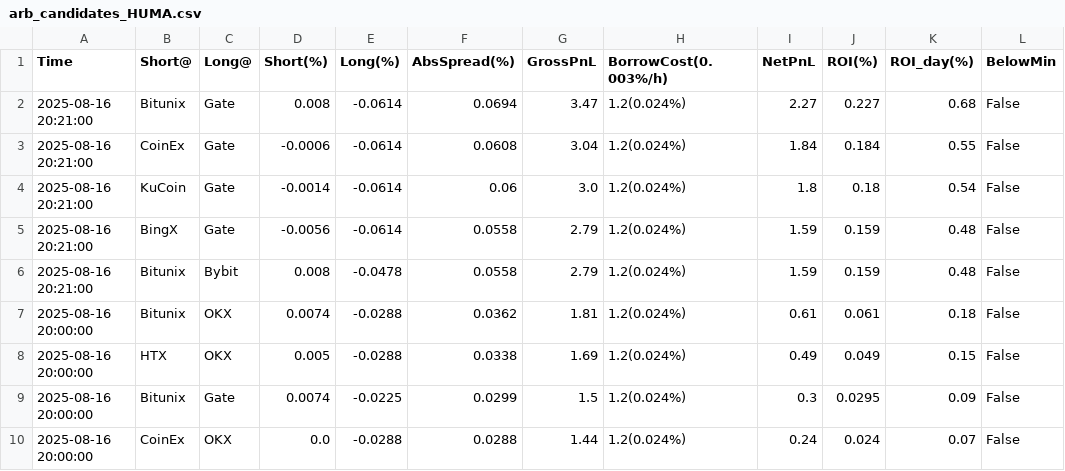
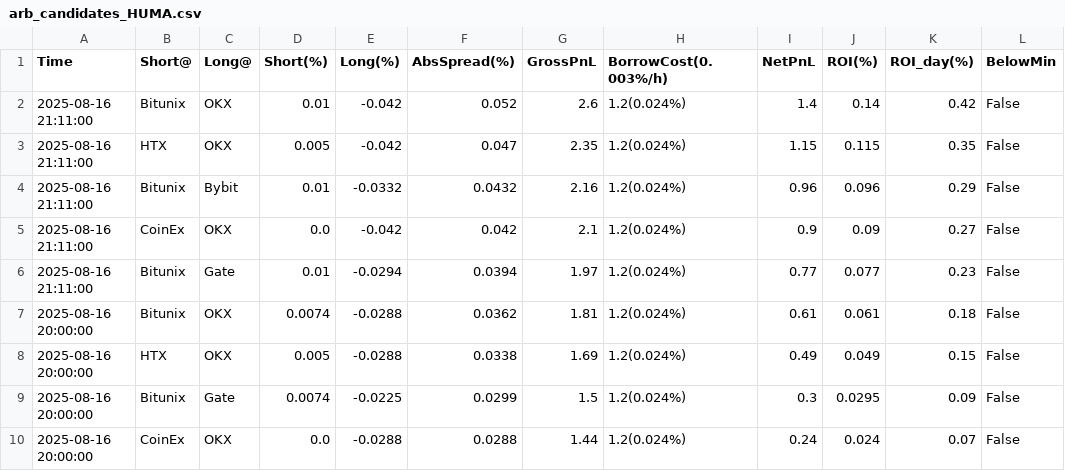
Before and after one commit to aerist123/funding-data, a CSV file: public/data/arb_candidates_HUMA.csv, drawn as a sheet; only a part is shown.

```diff
--- a/public/data/arb_candidates_HUMA.csv
+++ b/public/data/arb_candidates_HUMA.csv
@@ -1,7 +1,7 @@
 Time,Short@,Long@,Short(%),Long(%),AbsSpread(%),GrossPnL,BorrowCost(0.003%/h),NetPnL,ROI(%),ROI_day(%),BelowMin
-2025-08-16 20:21:00,Bitunix,Gate,0.008,-0.0614,0.0694,3.47,1.2(0.024%),2.27,0.227,0.68,False
-2025-08-16 20:21:00,CoinEx,Gate,-0.0006,-0.0614,0.0608,3.04,1.2(0.024%),1.84,0.184,0.55,False
-2025-08-16 20:21:00,KuCoin,Gate,-0.0014,-0.0614,0.06,3.0,1.2(0.024%),1.8,0.18,0.54,False
-2025-08-16 20:21:00,BingX,Gate,-0.0056,-0.0614,0.0558,2.79,1.2(0.024%),1.59,0.159,0.48,False
-2025-08-16 20:21:00,Bitunix,Bybit,0.008,-0.0478,0.0558,2.79,1.2(0.024%),1.59,0.159,0.48,False
+2025-08-16 21:11:00,Bitunix,OKX,0.01,-0.042,0.052,2.6,1.2(0.024%),1.4,0.14,0.42,False
+2025-08-16 21:11:00,HTX,OKX,0.005,-0.042,0.047,2.35,1.2(0.024%),1.15,0.115,0.35,False
+2025-08-16 21:11:00,Bitunix,Bybit,0.01,-0.0332,0.0432,2.16,1.2(0.024%),0.96,0.096,0.29,False
+2025-08-16 21:11:00,CoinEx,OKX,0.0,-0.042,0.042,2.1,1.2(0.024%),0.9,0.09,0.27,False
+2025-08-16 21:11:00,Bitunix,Gate,0.01,-0.0294,0.0394,1.97,1.2(0.024%),0.77,0.077,0.23,False
 2025-08-16 20:00:00,Bitunix,OKX,0.0074,-0.0288,0.0362,1.81,1.2(0.024%),0.61,0.061,0.18,False
```
Also changed, not shown: public/data/arb_candidates_BTC.csv, public/data/arb_candidates_CVC.csv, 35 other files.
